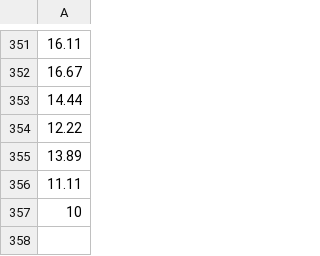
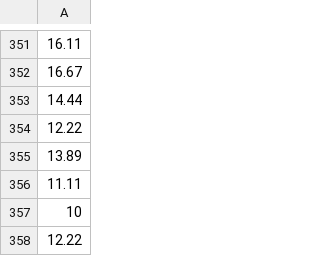
Before and after one commit to LukePapayoanou/LA_AQI-TEMP, a CSV file: weather_proj/daily_LA_temp.csv, drawn as a sheet; only a part is shown, gaps mark what is left out; the diff names each change by its address in the sheet, - before the commit and + after, or states it on an @@ line.

```diff
--- a/weather_proj/daily_LA_temp.csv
+++ b/weather_proj/daily_LA_temp.csv
+row 358: 12.22
```
Also changed, not shown: 3 other files.
